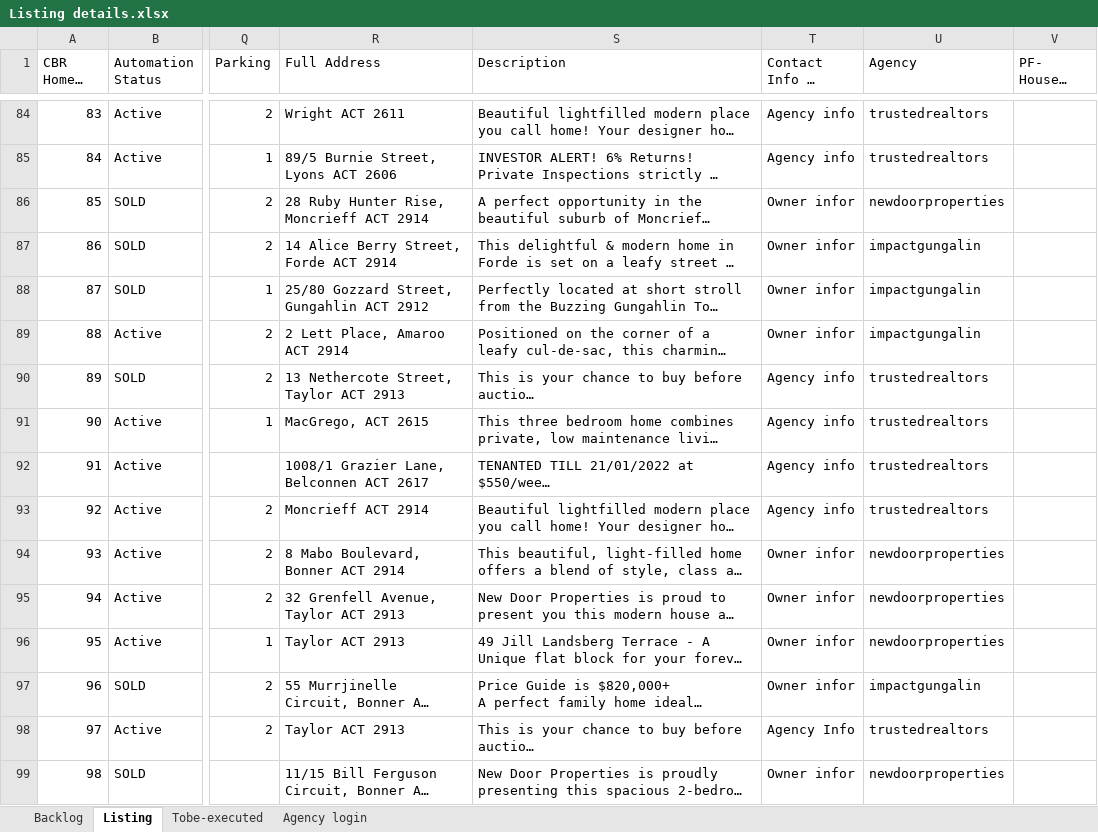
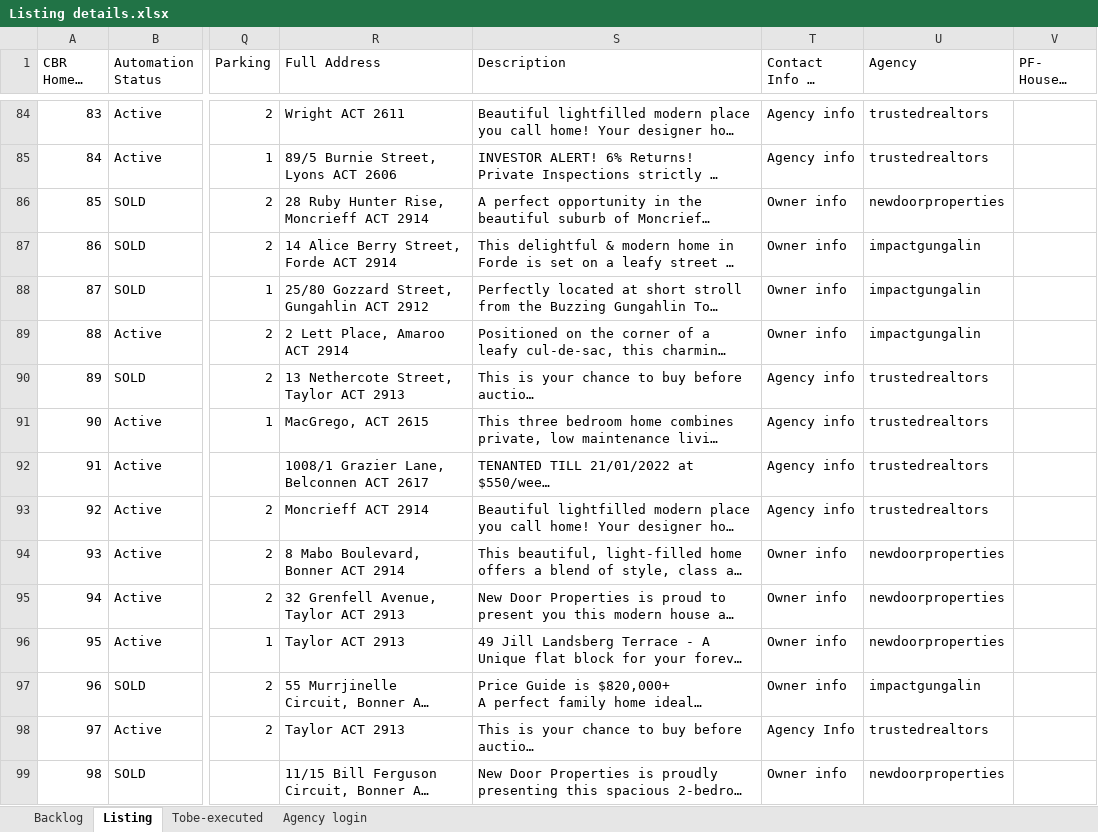
Before and after one commit to ynotcanberra/777Homes-business, an Excel workbook: src/main/resources/InputTestdata/Listing details.xlsx, sheet Listing, drawn as a sheet; only a part is shown, gaps mark what is left out; long unchanged cells end in …; values as stored, in another font and other column widths than the file's, no cell formats; conditional formats not drawn; the diff covers the shown part only; the diff names each change by its address in the sheet, - before the commit and + after, or states it on an @@ line.

```diff
--- a/src/main/resources/InputTestdata/Listing details.xlsx (sheet Listing)
+++ b/src/main/resources/InputTestdata/Listing details.xlsx (sheet Listing)
-T86:T89 (Contact Info to Display): Owner infor
+T86:T89 (Contact Info to Display): Owner info
-T94:T97 (Contact Info to Display): Owner infor
+T94:T97 (Contact Info to Display): Owner info
-T99 (Contact Info to Display): Owner infor
+T99 (Contact Info to Display): Owner info
```
Also changed, not shown: 4 added rows and 61 edited cells elsewhere in this sheet, sheet Backlog, cell formats.
